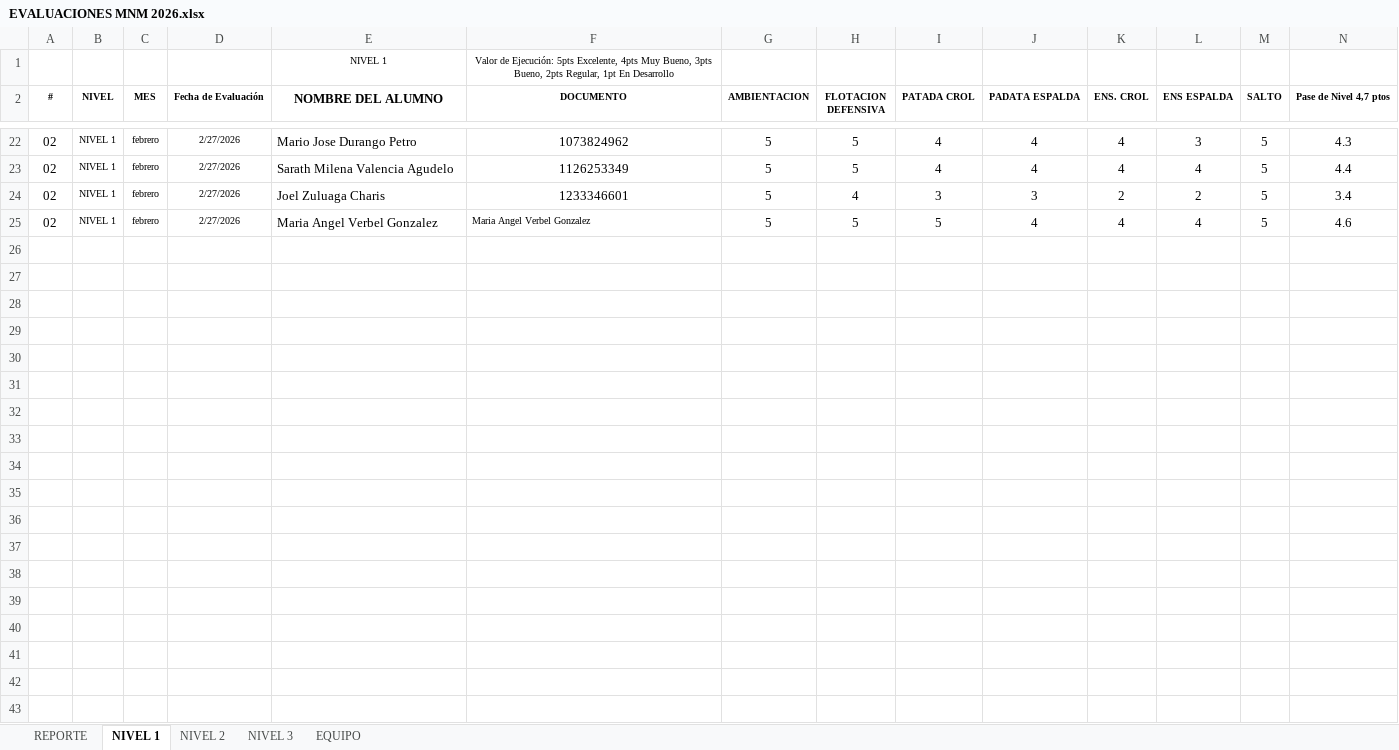
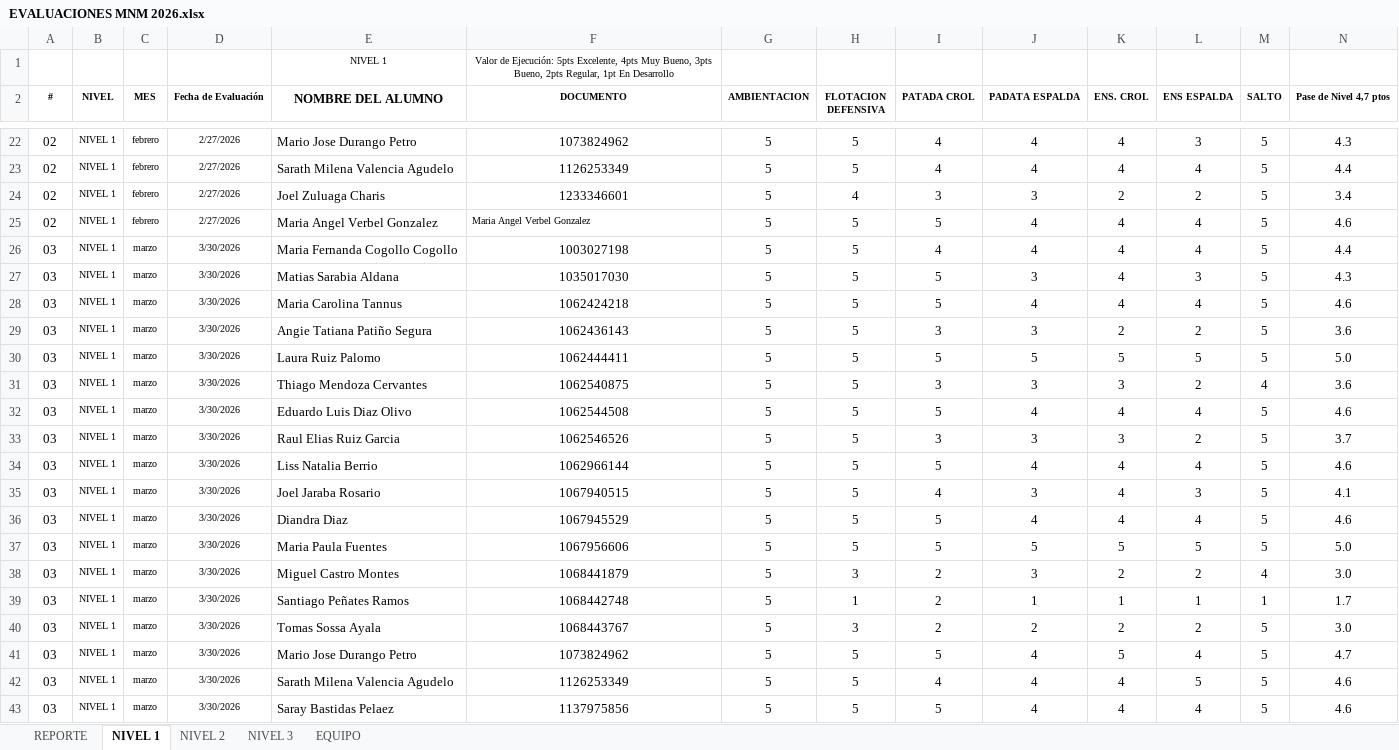
Before and after one commit to claumiseimbett1/Landing-MNM, an Excel workbook: documentos/EVALUACIONES MNM 2026.xlsx, sheet NIVEL 1, drawn as a sheet; only a part is shown, gaps mark what is left out; values as stored, in another font and other column widths than the file's, no borders; charts and pictures and table styles not drawn; rows hold the shown columns only; the diff covers the shown part only; the diff names each change by its address in the sheet, - before the commit and + after, or states it on an @@ line.

Commit message:
actualice los archivos y ya funciona con pdfs

```diff
--- a/documentos/EVALUACIONES MNM 2026.xlsx (sheet NIVEL 1)
+++ b/documentos/EVALUACIONES MNM 2026.xlsx (sheet NIVEL 1)
+row 26: 03 | NIVEL 1 | marzo | 3/30/2026 | Maria Fernanda Cogollo Cogollo | 1003027198 | 5 | 5 | 4 | 4 | 4 | 4 | 5 | 4.4
+row 27: 03 | NIVEL 1 | marzo | 3/30/2026 | Matias Sarabia Aldana | 1035017030 | 5 | 5 | 5 | 3 | 4 | 3 | 5 | 4.3
+row 28: 03 | NIVEL 1 | marzo | 3/30/2026 | Maria Carolina Tannus | 1062424218 | 5 | 5 | 5 | 4 | 4 | 4 | 5 | 4.6
+row 29: 03 | NIVEL 1 | marzo | 3/30/2026 | Angie Tatiana Patiño Segura | 1062436143 | 5 | 5 | 3 | 3 | 2 | 2 | 5 | 3.6
+row 30: 03 | NIVEL 1 | marzo | 3/30/2026 | Laura Ruiz Palomo | 1062444411 | 5 | 5 | 5 | 5 | 5 | 5 | 5 | 5.0
+row 31: 03 | NIVEL 1 | marzo | 3/30/2026 | Thiago Mendoza Cervantes | 1062540875 | 5 | 5 | 3 | 3 | 3 | 2 | 4 | 3.6
+row 32: 03 | NIVEL 1 | marzo | 3/30/2026 | Eduardo Luis Diaz Olivo | 1062544508 | 5 | 5 | 5 | 4 | 4 | 4 | 5 | 4.6
+row 33: 03 | NIVEL 1 | marzo | 3/30/2026 | Raul Elias Ruiz Garcia | 1062546526 | 5 | 5 | 3 | 3 | 3 | 2 | 5 | 3.7
+row 34: 03 | NIVEL 1 | marzo | 3/30/2026 | Liss Natalia Berrio | 1062966144 | 5 | 5 | 5 | 4 | 4 | 4 | 5 | 4.6
+row 35: 03 | NIVEL 1 | marzo | 3/30/2026 | Joel Jaraba Rosario | 1067940515 | 5 | 5 | 4 | 3 | 4 | 3 | 5 | 4.1
+row 36: 03 | NIVEL 1 | marzo | 3/30/2026 | Diandra Diaz | 1067945529 | 5 | 5 | 5 | 4 | 4 | 4 | 5 | 4.6
+row 37: 03 | NIVEL 1 | marzo | 3/30/2026 | Maria Paula Fuentes | 1067956606 | 5 | 5 | 5 | 5 | 5 | 5 | 5 | 5.0
+row 38: 03 | NIVEL 1 | marzo | 3/30/2026 | Miguel Castro Montes | 1068441879 | 5 | 3 | 2 | 3 | 2 | 2 | 4 | 3.0
+row 39: 03 | NIVEL 1 | marzo | 3/30/2026 | Santiago Peñates Ramos | 1068442748 | 5 | 1 | 2 | 1 | 1 | 1 | 1 | 1.7
+row 40: 03 | NIVEL 1 | marzo | 3/30/2026 | Tomas Sossa Ayala | 1068443767 | 5 | 3 | 2 | 2 | 2 | 2 | 5 | 3.0
+row 41: 03 | NIVEL 1 | marzo | 3/30/2026 | Mario Jose Durango Petro | 1073824962 | 5 | 5 | 5 | 4 | 5 | 4 | 5 | 4.7
+row 42: 03 | NIVEL 1 | marzo | 3/30/2026 | Sarath Milena Valencia Agudelo | 1126253349 | 5 | 5 | 4 | 4 | 4 | 5 | 5 | 4.6
+row 43: 03 | NIVEL 1 | marzo | 3/30/2026 | Saray Bastidas Pelaez | 1137975856 | 5 | 5 | 5 | 4 | 4 | 4 | 5 | 4.6
```
Also changed, not shown: 3 added rows elsewhere in this sheet, sheet NIVEL 2, sheet NIVEL 3, sheet REPORTE, charts or pictures.
